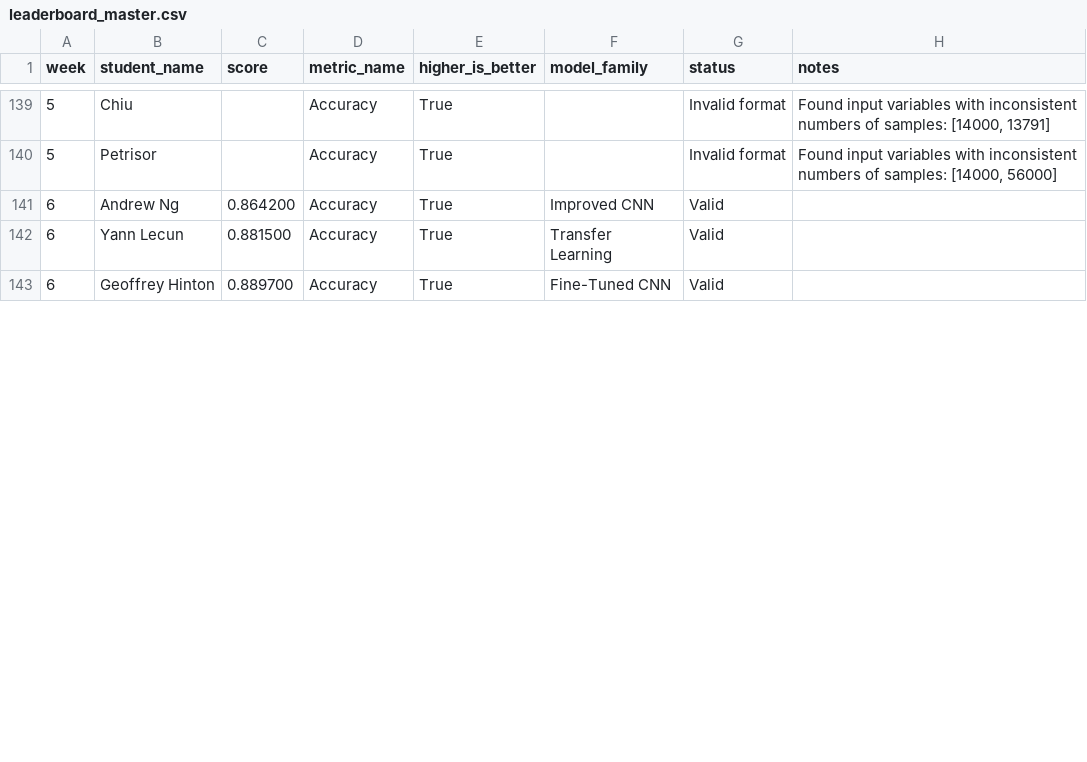
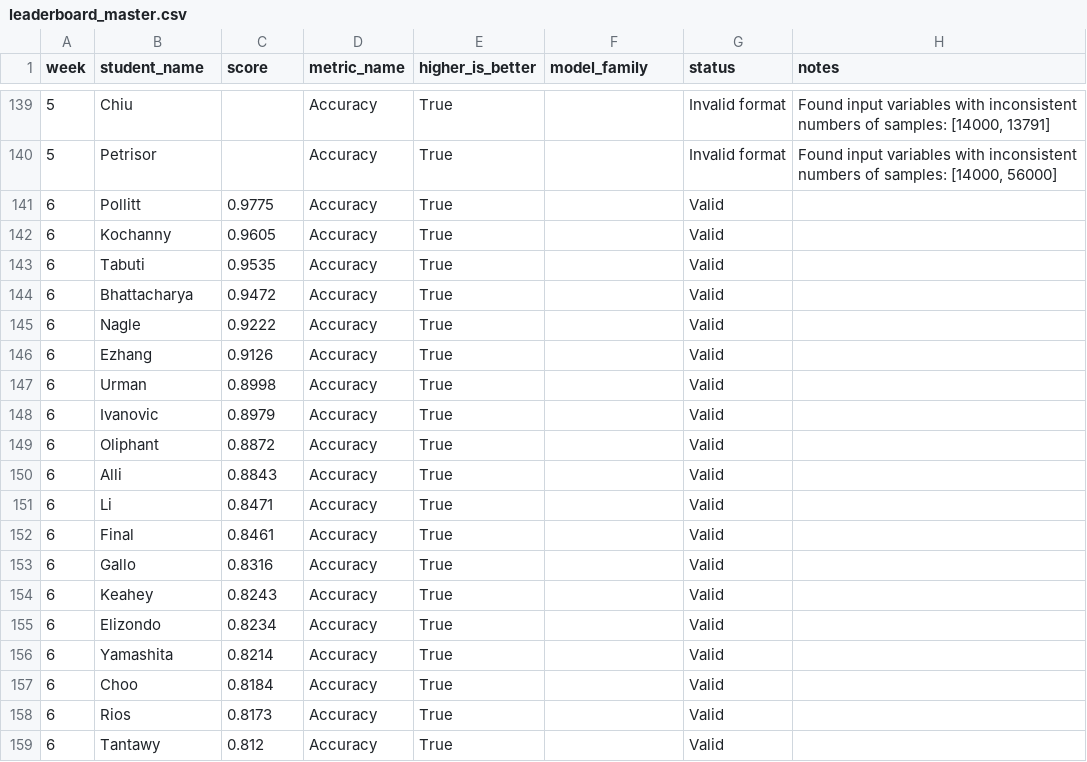
Before and after one commit to The-University-of-Chicago-DSI/mlii-challenger-dashboard, a CSV file: leaderboard_master.csv, drawn as a sheet; only a part is shown, gaps mark what is left out; the diff covers the shown part only.

Commit message:
Update Week 6 leaderboard

```diff
--- a/leaderboard_master.csv
+++ b/leaderboard_master.csv
@@ -140,4 +140,20 @@ week,student_name,score,metric_name,higher_is_better,model_family,status,notes
 5,Petrisor,,Accuracy,True,,Invalid format,"Found input variables with inconsistent numbers of samples: [14000, 56000]"
-6,Andrew Ng,0.864200,Accuracy,True,Improved CNN,Valid,
-6,Yann Lecun,0.881500,Accuracy,True,Transfer Learning,Valid,
-6,Geoffrey Hinton,0.889700,Accuracy,True,Fine-Tuned CNN,Valid,
+6,Pollitt,0.9775,Accuracy,True,,Valid,
+6,Kochanny,0.9605,Accuracy,True,,Valid,
+6,Tabuti,0.9535,Accuracy,True,,Valid,
+6,Bhattacharya,0.9472,Accuracy,True,,Valid,
+6,Nagle,0.9222,Accuracy,True,,Valid,
+6,Ezhang,0.9126,Accuracy,True,,Valid,
+6,Urman,0.8998,Accuracy,True,,Valid,
+6,Ivanovic,0.8979,Accuracy,True,,Valid,
+6,Oliphant,0.8872,Accuracy,True,,Valid,
+6,Alli,0.8843,Accuracy,True,,Valid,
+6,Li,0.8471,Accuracy,True,,Valid,
+6,Final,0.8461,Accuracy,True,,Valid,
+6,Gallo,0.8316,Accuracy,True,,Valid,
+6,Keahey,0.8243,Accuracy,True,,Valid,
+6,Elizondo,0.8234,Accuracy,True,,Valid,
+6,Yamashita,0.8214,Accuracy,True,,Valid,
+6,Choo,0.8184,Accuracy,True,,Valid,
+6,Rios,0.8173,Accuracy,True,,Valid,
+6,Tantawy,0.812,Accuracy,True,,Valid,
```
Also changed, not shown: 4 added rows, 1 removed row and 6 edited cells elsewhere in this file.
